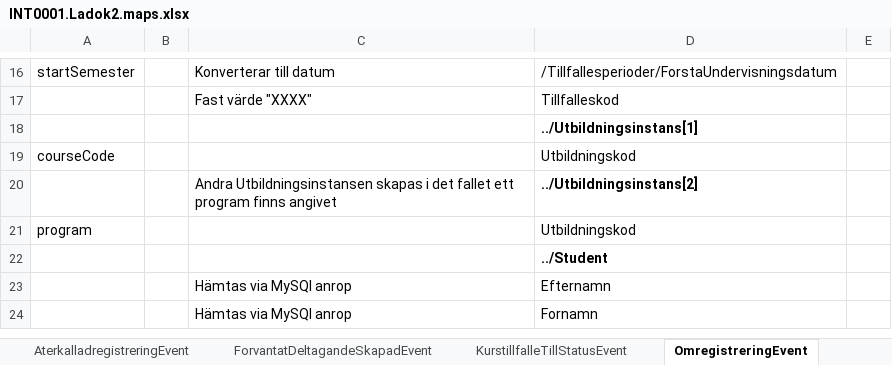
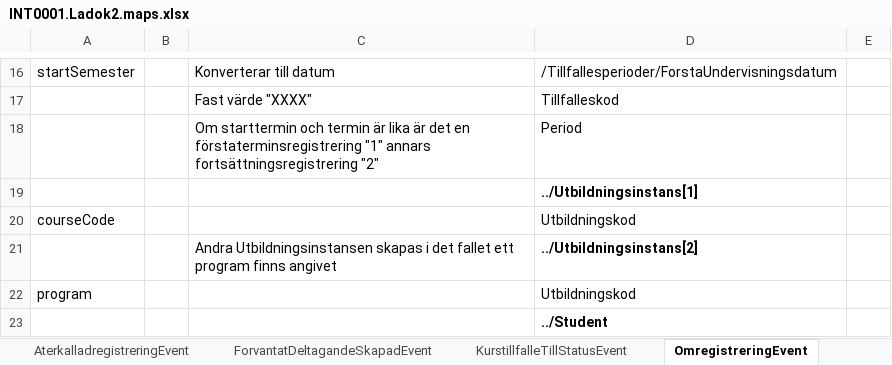
Before and after one commit to uppsala-university/uu-integration-biztalk, an Excel workbook: INT0001.Ladok2.Events/Src/Files/INT0001.Ladok2.maps.xlsx, sheet OmregistreringEvent, drawn as a sheet; only a part is shown, gaps mark what is left out; the shorter side is filled out with more unchanged rows; values as stored, in another font and other column widths than the file's, no borders; the diff names each change by its address in the sheet, - before the commit and + after, or states it on an @@ line.

```diff
--- a/INT0001.Ladok2.Events/Src/Files/INT0001.Ladok2.maps.xlsx (sheet OmregistreringEvent)
+++ b/INT0001.Ladok2.Events/Src/Files/INT0001.Ladok2.maps.xlsx (sheet OmregistreringEvent)
+row 18:  |  | Om starttermin och termin är lika är det en förstaterminsregistrering "1" annars fortsättningsregistrering "2" | Period
```
Also changed, not shown: sheet RegistreringEvent, 2 other files.
